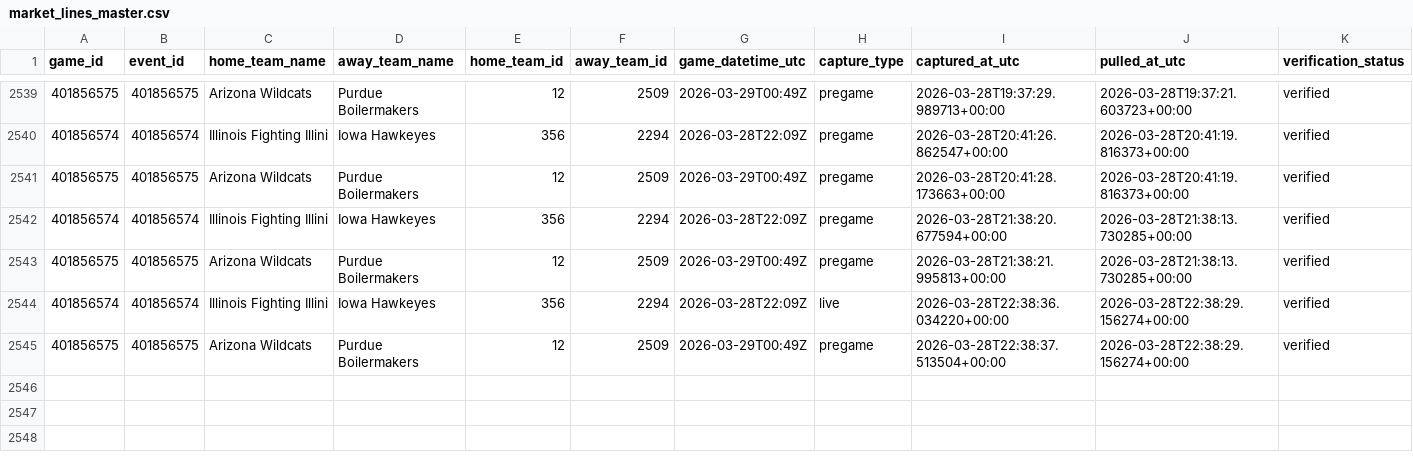
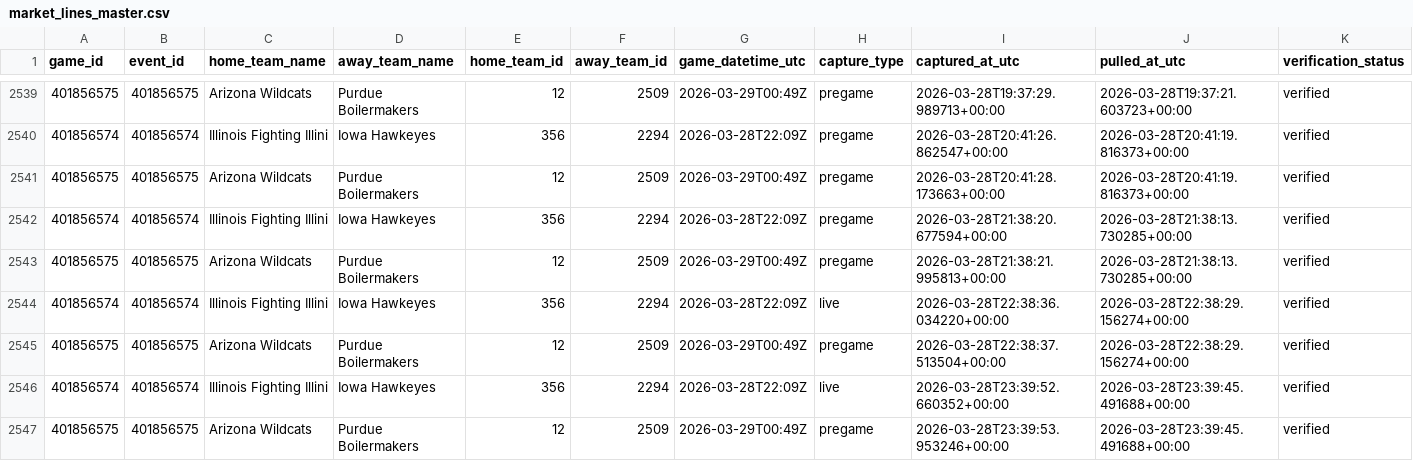
Before and after one commit to goldbondman/CBB.RD2, a CSV file: data/market_lines_master.csv, drawn as a sheet; only a part is shown, gaps mark what is left out; rows hold the shown columns only; the diff names each change by its address in the sheet, - before the commit and + after, or states it on an @@ line.

```diff
--- a/data/market_lines_master.csv
+++ b/data/market_lines_master.csv
+row 2546: 401856574 | 401856574 | Illinois Fighting Illini | Iowa Hawkeyes | 356 | 2294 | 2026-03-28T22:09Z | live | 2026-03-28T23:39:52.660352+00:00 | 2026-03-28T23:39:45.491688+00:00 | verified
+row 2547: 401856575 | 401856575 | Arizona Wildcats | Purdue Boilermakers | 12 | 2509 | 2026-03-29T00:49Z | pregame | 2026-03-28T23:39:53.953246+00:00 | 2026-03-28T23:39:45.491688+00:00 | verified
```
Also changed, not shown: data/market_lines_latest.csv, data/odds_snapshot.csv, 1 other file.
